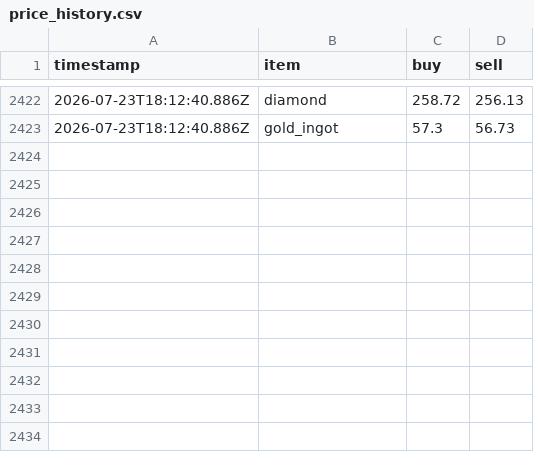
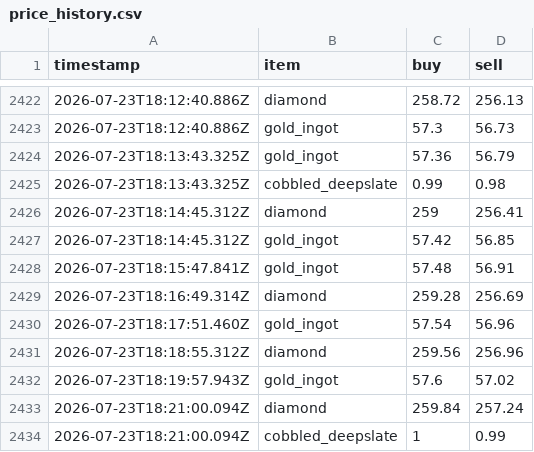
Before and after one commit to RyanYu0118/MCWWS, a CSV file: plugins/Skript/scripts/web/data/price_history.csv, drawn as a sheet; only a part is shown, gaps mark what is left out.

```diff
--- a/plugins/Skript/scripts/web/data/price_history.csv
+++ b/plugins/Skript/scripts/web/data/price_history.csv
@@ -2423 +2423,12 @@ timestamp,item,buy,sell
 2026-07-23T18:12:40.886Z,gold_ingot,57.3,56.73
+2026-07-23T18:13:43.325Z,gold_ingot,57.36,56.79
+2026-07-23T18:13:43.325Z,cobbled_deepslate,0.99,0.98
+2026-07-23T18:14:45.312Z,diamond,259,256.41
+2026-07-23T18:14:45.312Z,gold_ingot,57.42,56.85
+2026-07-23T18:15:47.841Z,gold_ingot,57.48,56.91
+2026-07-23T18:16:49.314Z,diamond,259.28,256.69
+2026-07-23T18:17:51.460Z,gold_ingot,57.54,56.96
+2026-07-23T18:18:55.312Z,diamond,259.56,256.96
+2026-07-23T18:19:57.943Z,gold_ingot,57.6,57.02
+2026-07-23T18:21:00.094Z,diamond,259.84,257.24
+2026-07-23T18:21:00.094Z,cobbled_deepslate,1,0.99
```
Also changed, not shown: 13 other files.
